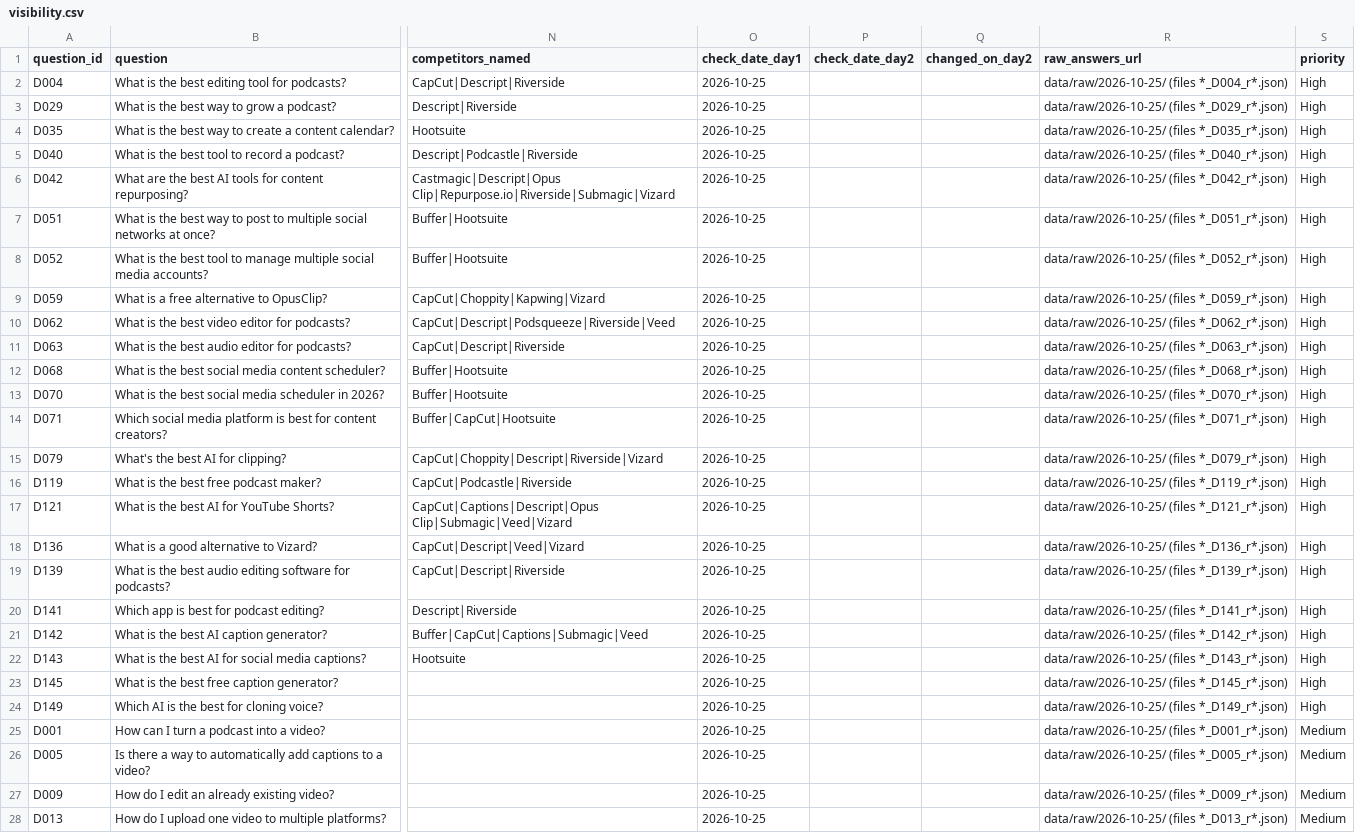
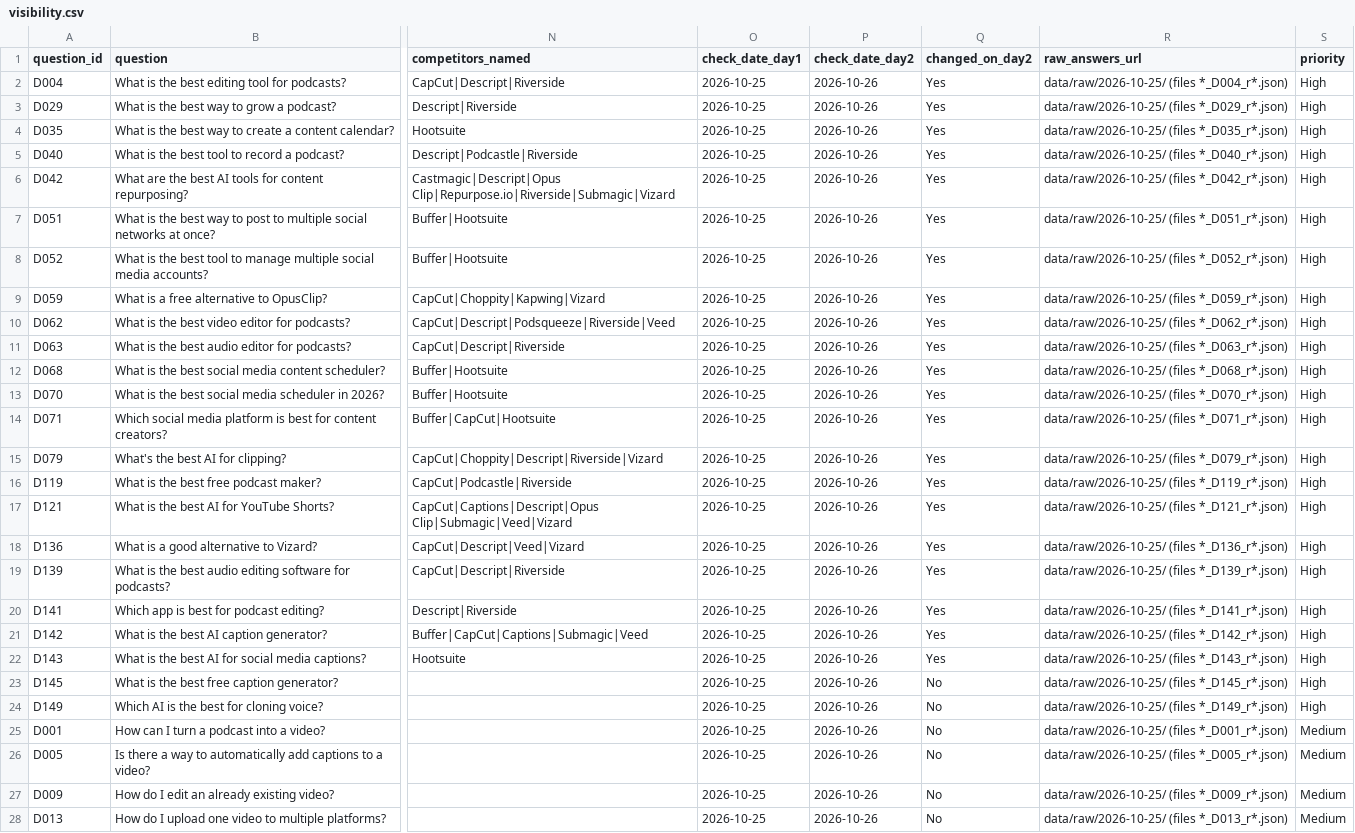
Before and after one commit to Gautamkounder/incubrix-aeo, a CSV file: reports/visibility.csv, drawn as a sheet; only a part is shown, gaps mark what is left out; the diff covers the shown part only; the diff names each change by its address in the sheet, - before the commit and + after, or states it on an @@ line.

Commit message:
weekly visibility run

```diff
--- a/reports/visibility.csv
+++ b/reports/visibility.csv
-P2:P28 (check_date_day2): (empty)
+P2:P28 (check_date_day2): 2026-10-26
-Q2:Q22 (changed_on_day2): (empty)
+Q2:Q22 (changed_on_day2): Yes
-Q23:Q28 (changed_on_day2): (empty)
+Q23:Q28 (changed_on_day2): No
```
Also changed, not shown: 146 edited cells elsewhere in this file, reports/citation_targets.csv, reports/scores.csv, 13 other files.
